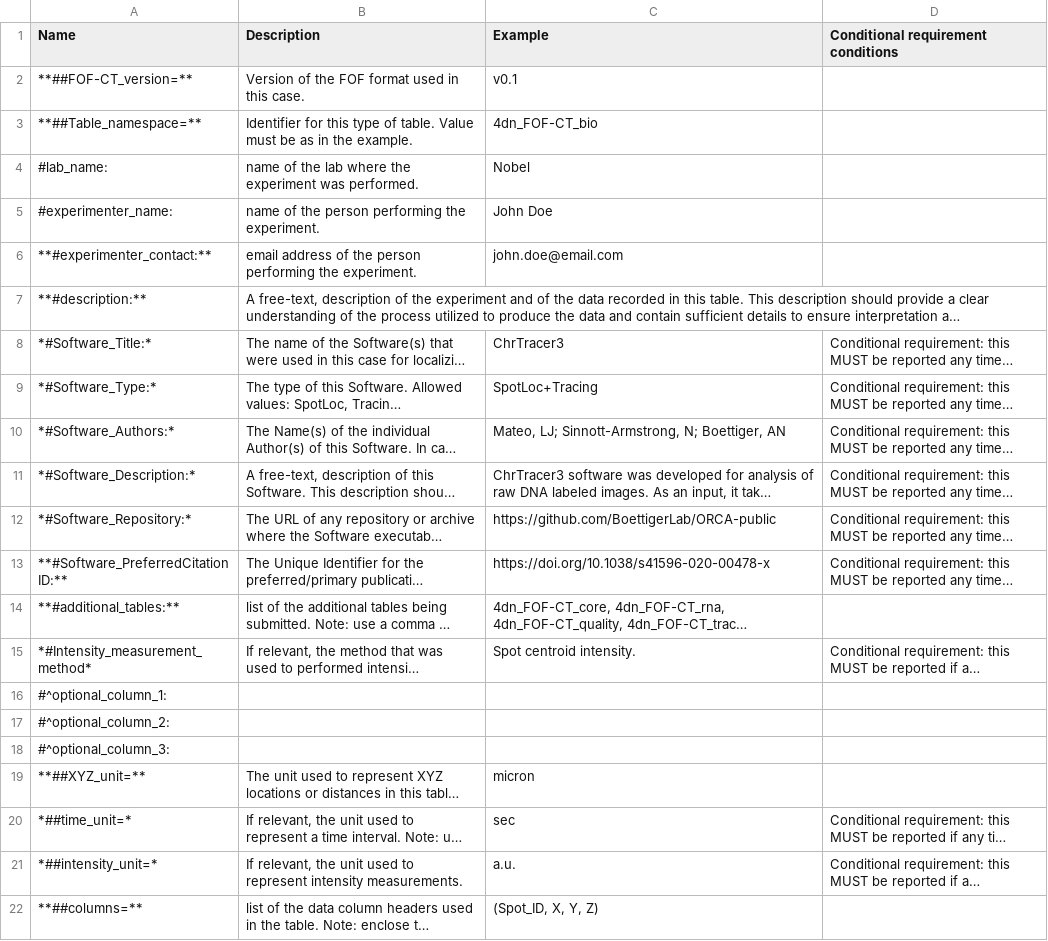
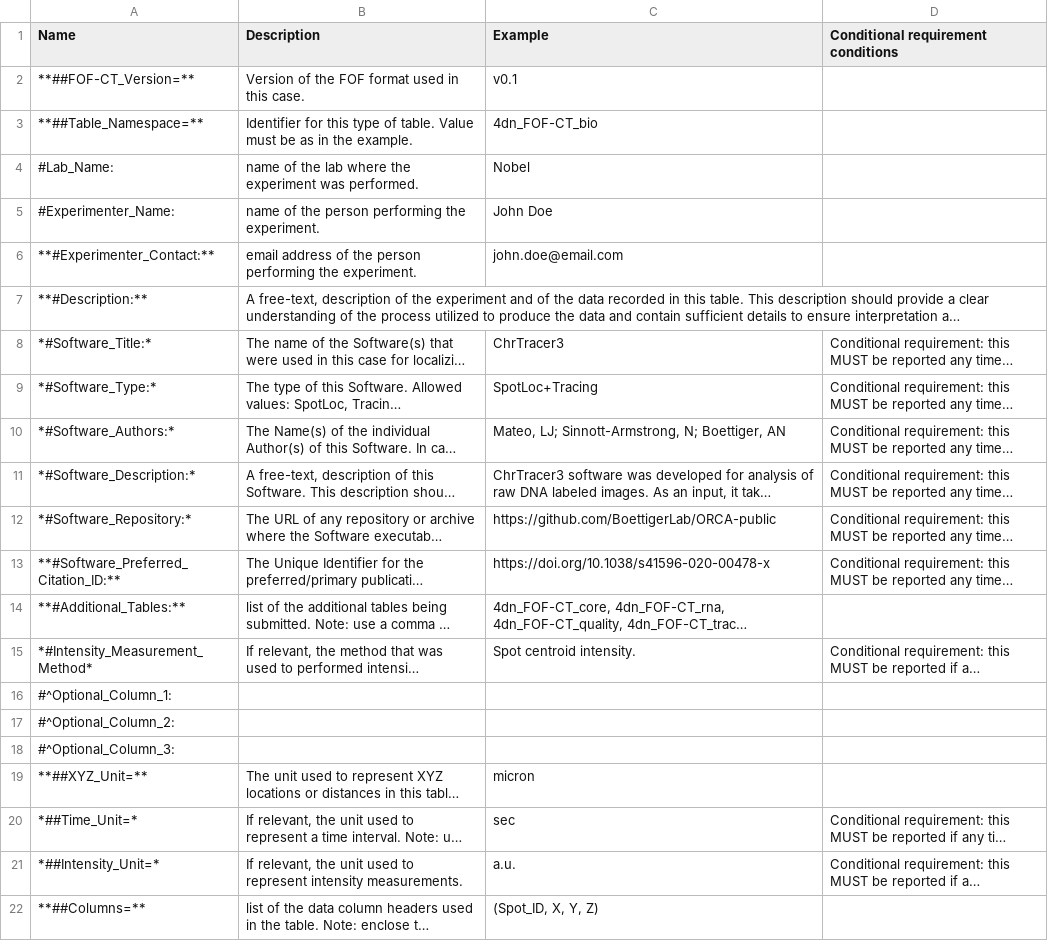
Before and after one commit to 4dn-dcic/fish_omics_format, a CSV file: docs/source/tables/bio_header.csv, drawn as a sheet; long unchanged cells end in …; the diff names each change by its address in the sheet, - before the commit and + after, or states it on an @@ line.

Commit message:
format headers
homogenize use of capitalization and underscore in header fields and columns

```diff
--- a/docs/source/tables/bio_header.csv
+++ b/docs/source/tables/bio_header.csv
-A2 (Name): **##FOF-CT_version=**
+A2 (Name): **##FOF-CT_Version=**
-A3 (Name): **##Table_namespace=**
+A3 (Name): **##Table_Namespace=**
-A4 (Name): #lab_name:
+A4 (Name): #Lab_Name:
-A5 (Name): #experimenter_name:
+A5 (Name): #Experimenter_Name:
-A6 (Name): **#experimenter_contact:**
+A6 (Name): **#Experimenter_Contact:**
-A7 (Name): **#description:**
+A7 (Name): **#Description:**
-A13 (Name): **#Software_PreferredCitationID:**
+A13 (Name): **#Software_Preferred_Citation_ID:**
-A14 (Name): **#additional_tables:**
+A14 (Name): **#Additional_Tables:**
-A15 (Name): *#Intensity_measurement_method*
+A15 (Name): *#Intensity_Measurement_Method*
-A16 (Name): #^optional_column_1:
+A16 (Name): #^Optional_Column_1:
-A17 (Name): #^optional_column_2:
+A17 (Name): #^Optional_Column_2:
-A18 (Name): #^optional_column_3:
+A18 (Name): #^Optional_Column_3:
-A19 (Name): **##XYZ_unit=**
+A19 (Name): **##XYZ_Unit=**
-A20 (Name): *##time_unit=*
+A20 (Name): *##Time_Unit=*
-A21 (Name): *##intensity_unit=*
+A21 (Name): *##Intensity_Unit=*
-A22 (Name): **##columns=**
+A22 (Name): **##Columns=**
```
Also changed, not shown: docs/source/tables/cell_header.csv, docs/source/tables/core_header.csv, 36 other files.
